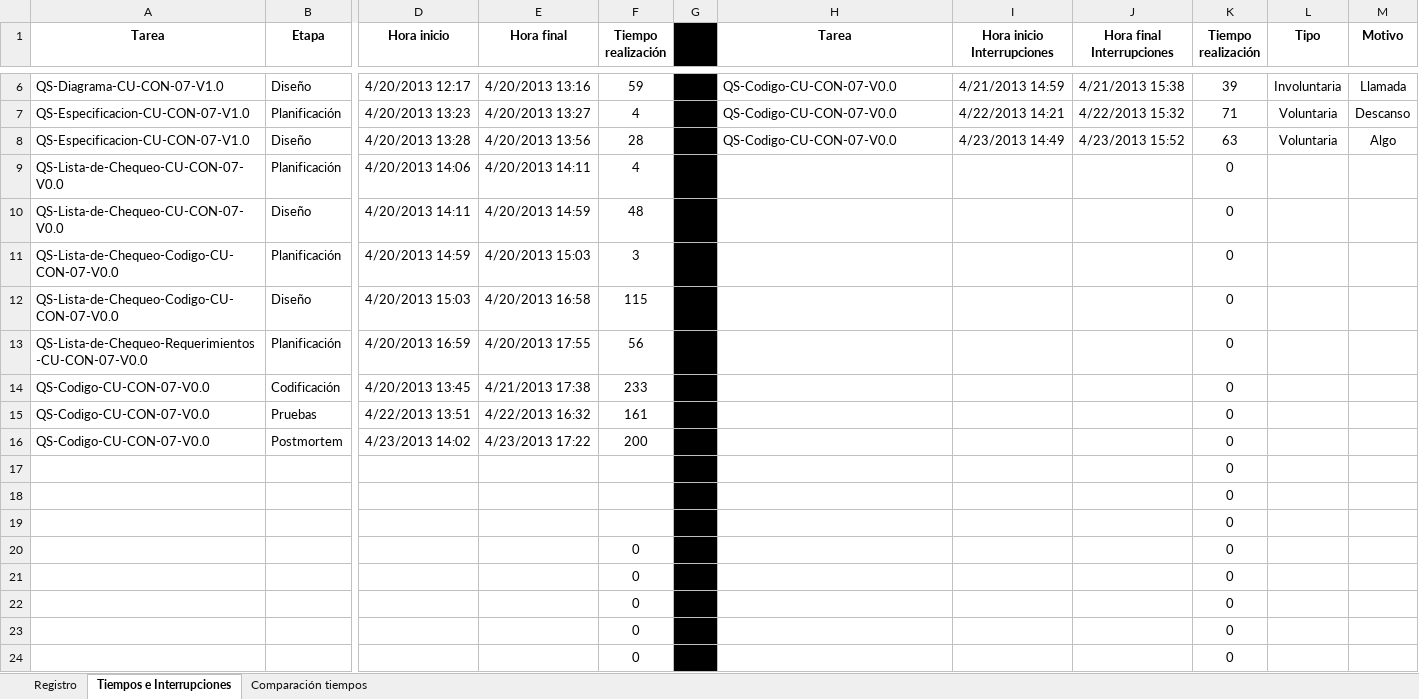
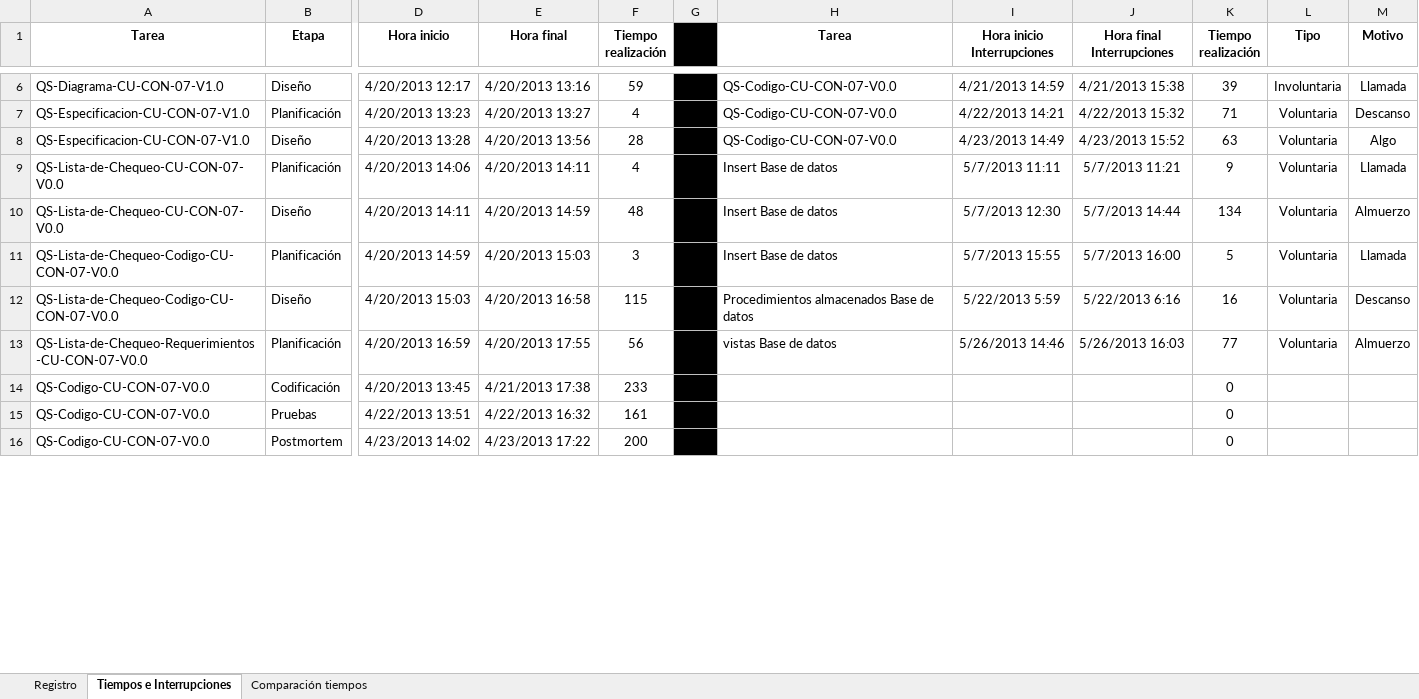
Before and after one commit to juan55860/inmobiliariaqs, an Excel workbook: Documentos Primer Ciclo/1. PSP Integrantes Grupo/David Alexander Arroyave Becerra/Registro de Actividades y Tiempos.xlsm, sheet Tiempos e Interrupciones, drawn as a sheet; only a part is shown, gaps mark what is left out; values as stored, in another font and other column widths than the file's, no borders; removed rows and columns are numbered as before the commit, all else as after; rows hold the shown columns only; the diff covers the shown part only; the diff names each change by its address in the sheet, - before the commit and + after, or states it on an @@ line.

Commit message:
Registro de Tiempos personal

```diff
--- a/Documentos Primer Ciclo/1. PSP Integrantes Grupo/David Alexander Arroyave Becerra/Registro de Actividades y Tiempos.xlsm (sheet Tiempos e Interrupciones)
+++ b/Documentos Primer Ciclo/1. PSP Integrantes Grupo/David Alexander Arroyave Becerra/Registro de Actividades y Tiempos.xlsm (sheet Tiempos e Interrupciones)
-H9:H11 (Tarea): (empty)
+H9:H11 (Tarea): Insert Base de datos
-I9 (Hora inicio Interrupciones): (empty)
+I9 (Hora inicio Interrupciones): 5/7/2013 11:11
-J9 (Hora final Interrupciones): (empty)
+J9 (Hora final Interrupciones): 5/7/2013 11:21
-K9 (Tiempo realización): 0
+K9 (Tiempo realización): 9
-L9:L13 (Tipo): (empty)
+L9:L13 (Tipo): Voluntaria
-M9 (Motivo): (empty)
+M9 (Motivo): Llamada
-I10 (Hora inicio Interrupciones): (empty)
+I10 (Hora inicio Interrupciones): 5/7/2013 12:30
-J10 (Hora final Interrupciones): (empty)
+J10 (Hora final Interrupciones): 5/7/2013 14:44
-K10 (Tiempo realización): 0
+K10 (Tiempo realización): 134
-M10 (Motivo): (empty)
+M10 (Motivo): Almuerzo
-I11 (Hora inicio Interrupciones): (empty)
+I11 (Hora inicio Interrupciones): 5/7/2013 15:55
-J11 (Hora final Interrupciones): (empty)
+J11 (Hora final Interrupciones): 5/7/2013 16:00
-K11 (Tiempo realización): 0
+K11 (Tiempo realización): 5
-M11 (Motivo): (empty)
+M11 (Motivo): Llamada
-H12 (Tarea): (empty)
+H12 (Tarea): Procedimientos almacenados Base de datos
-I12 (Hora inicio Interrupciones): (empty)
+I12 (Hora inicio Interrupciones): 5/22/2013 5:59
-J12 (Hora final Interrupciones): (empty)
+J12 (Hora final Interrupciones): 5/22/2013 6:16
-K12 (Tiempo realización): 0
+K12 (Tiempo realización): 16
-M12 (Motivo): (empty)
+M12 (Motivo): Descanso
-H13 (Tarea): (empty)
+H13 (Tarea): vistas Base de datos
-I13 (Hora inicio Interrupciones): (empty)
+I13 (Hora inicio Interrupciones): 5/26/2013 14:46
-J13 (Hora final Interrupciones): (empty)
+J13 (Hora final Interrupciones): 5/26/2013 16:03
-K13 (Tiempo realización): 0
+K13 (Tiempo realización): 77
-M13 (Motivo): (empty)
+M13 (Motivo): Almuerzo
-row 17:  |  |  |  |  |  |  |  |  | 0
-row 18:  |  |  |  |  |  |  |  |  | 0
-row 19:  |  |  |  |  |  |  |  |  | 0
-row 20:  |  |  |  | 0 |  |  |  |  | 0
-row 21:  |  |  |  | 0 |  |  |  |  | 0
-row 22:  |  |  |  | 0 |  |  |  |  | 0
-row 23:  |  |  |  | 0 |  |  |  |  | 0
-row 24:  |  |  |  | 0 |  |  |  |  | 0
```
Also changed, not shown: 13 added rows and 5 removed rows elsewhere in this sheet, sheet Registro, charts or pictures.
